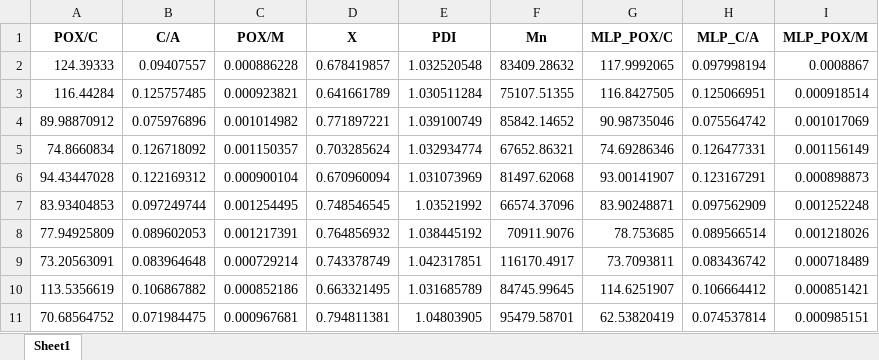
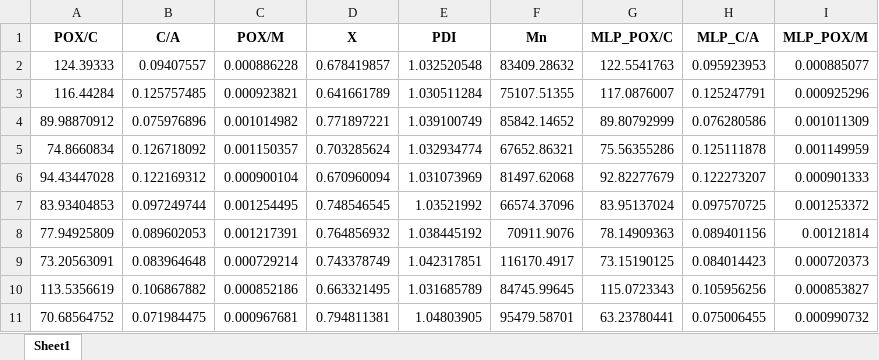
Before and after one commit to Spogis/DWSIM_CoolSim, an Excel workbook: datasets/MLP_Validation_Dataset.xlsx, sheet Sheet1, drawn as a sheet; only a part is shown; values as stored, in another font and other column widths than the file's, no borders; the diff covers the shown part only; the diff names each change by its address in the sheet, - before the commit and + after, or states it on an @@ line.

```diff
--- a/datasets/MLP_Validation_Dataset.xlsx (sheet Sheet1)
+++ b/datasets/MLP_Validation_Dataset.xlsx (sheet Sheet1)
-G2 (MLP_POX/C): 117.9992065
+G2 (MLP_POX/C): 122.5541763
-H2 (MLP_C/A): 0.097998194
+H2 (MLP_C/A): 0.095923953
-I2 (MLP_POX/M): 0.0008867
+I2 (MLP_POX/M): 0.000885077
-G3 (MLP_POX/C): 116.8427505
+G3 (MLP_POX/C): 117.0876007
-H3 (MLP_C/A): 0.125066951
+H3 (MLP_C/A): 0.125247791
-I3 (MLP_POX/M): 0.000918514
+I3 (MLP_POX/M): 0.000925296
-G4 (MLP_POX/C): 90.98735046
+G4 (MLP_POX/C): 89.80792999
-H4 (MLP_C/A): 0.075564742
+H4 (MLP_C/A): 0.076280586
-I4 (MLP_POX/M): 0.001017069
+I4 (MLP_POX/M): 0.001011309
-G5 (MLP_POX/C): 74.69286346
+G5 (MLP_POX/C): 75.56355286
-H5 (MLP_C/A): 0.126477331
+H5 (MLP_C/A): 0.125111878
-I5 (MLP_POX/M): 0.001156149
+I5 (MLP_POX/M): 0.001149959
-G6 (MLP_POX/C): 93.00141907
+G6 (MLP_POX/C): 92.82277679
-H6 (MLP_C/A): 0.123167291
+H6 (MLP_C/A): 0.122273207
-I6 (MLP_POX/M): 0.000898873
+I6 (MLP_POX/M): 0.000901333
-G7 (MLP_POX/C): 83.90248871
+G7 (MLP_POX/C): 83.95137024
-H7 (MLP_C/A): 0.097562909
+H7 (MLP_C/A): 0.097570725
-I7 (MLP_POX/M): 0.001252248
+I7 (MLP_POX/M): 0.001253372
-G8 (MLP_POX/C): 78.753685
+G8 (MLP_POX/C): 78.14909363
-H8 (MLP_C/A): 0.089566514
+H8 (MLP_C/A): 0.089401156
-I8 (MLP_POX/M): 0.001218026
+I8 (MLP_POX/M): 0.00121814
-G9 (MLP_POX/C): 73.7093811
+G9 (MLP_POX/C): 73.15190125
-H9 (MLP_C/A): 0.083436742
+H9 (MLP_C/A): 0.084014423
-I9 (MLP_POX/M): 0.000718489
+I9 (MLP_POX/M): 0.000720373
-G10 (MLP_POX/C): 114.6251907
+G10 (MLP_POX/C): 115.0723343
-H10 (MLP_C/A): 0.106664412
+H10 (MLP_C/A): 0.105956256
-I10 (MLP_POX/M): 0.000851421
+I10 (MLP_POX/M): 0.000853827
-G11 (MLP_POX/C): 62.53820419
+G11 (MLP_POX/C): 63.23780441
-H11 (MLP_C/A): 0.074537814
+H11 (MLP_C/A): 0.075006455
-I11 (MLP_POX/M): 0.000985151
+I11 (MLP_POX/M): 0.000990732
```
Also changed, not shown: 270 edited cells elsewhere in this sheet, datasets/Dataset_No_Outliers.xlsx, datasets/Parallel_Filter_Stats.xlsx, 10 other files.
